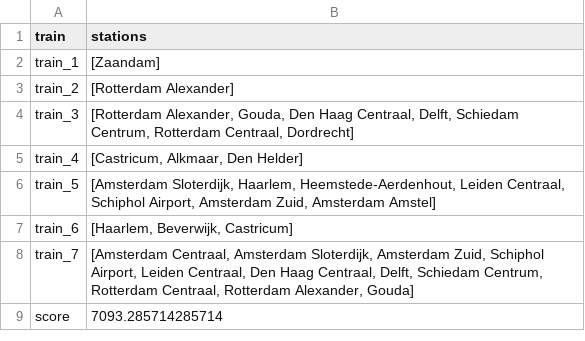
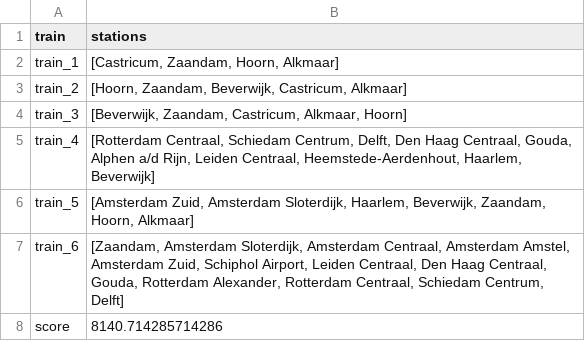
Before and after one commit to Jeteliens/RailNL, a CSV file: output2.csv, drawn as a sheet.

```diff
--- a/output2.csv
+++ b/output2.csv
@@ -1,9 +1,8 @@
 train,stations
-train_1,[Zaandam]
-train_2,[Rotterdam Alexander]
-train_3,"[Rotterdam Alexander, Gouda, Den Haag Centraal, Delft, Schiedam Centrum, Rotterdam Centraal, Dordrecht]"
-train_4,"[Castricum, Alkmaar, Den Helder]"
-train_5,"[Amsterdam Sloterdijk, Haarlem, Heemstede-Aerdenhout, Leiden Centraal, Schiphol Airport, Amsterdam Zuid, Amsterdam Amstel]"
-train_6,"[Haarlem, Beverwijk, Castricum]"
-train_7,"[Amsterdam Centraal, Amsterdam Sloterdijk, Amsterdam Zuid, Schiphol Airport, Leiden Centraal, Den Haag Centraal, Delft, Schiedam Centrum, Rotterdam Centraal, Rotterdam Alexander, Gouda]"
-score,7093.285714285714
+train_1,"[Castricum, Zaandam, Hoorn, Alkmaar]"
+train_2,"[Hoorn, Zaandam, Beverwijk, Castricum, Alkmaar]"
+train_3,"[Beverwijk, Zaandam, Castricum, Alkmaar, Hoorn]"
+train_4,"[Rotterdam Centraal, Schiedam Centrum, Delft, Den Haag Centraal, Gouda, Alphen a/d Rijn, Leiden Centraal, Heemstede-Aerdenhout, Haarlem, Beverwijk]"
+train_5,"[Amsterdam Zuid, Amsterdam Sloterdijk, Haarlem, Beverwijk, Zaandam, Hoorn, Alkmaar]"
+train_6,"[Zaandam, Amsterdam Sloterdijk, Amsterdam Centraal, Amsterdam Amstel, Amsterdam Zuid, Schiphol Airport, Leiden Centraal, Den Haag Centraal, Gouda, Rotterdam Alexander, Rotterdam Centraal, Schiedam Centrum, Delft]"
+score,8140.714285714286
```
Also changed, not shown: output1.csv, 4 other files.
